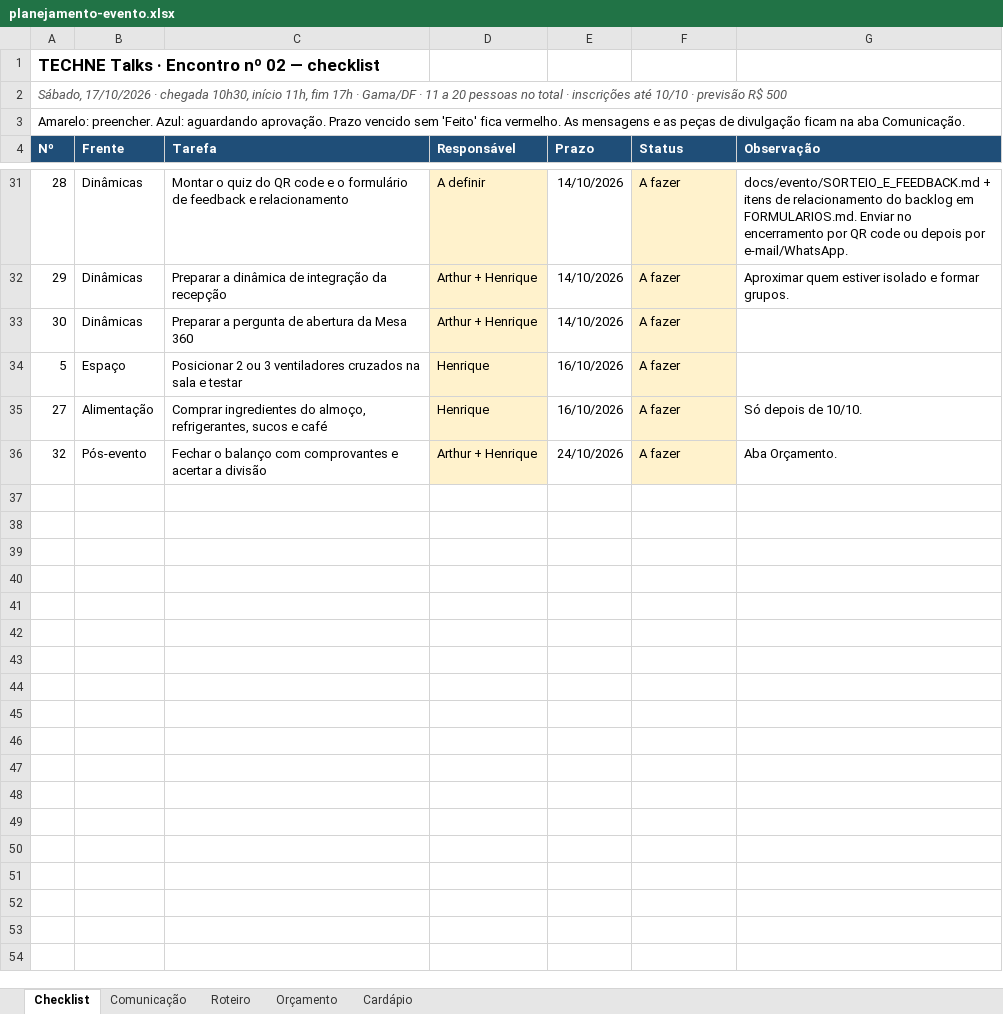
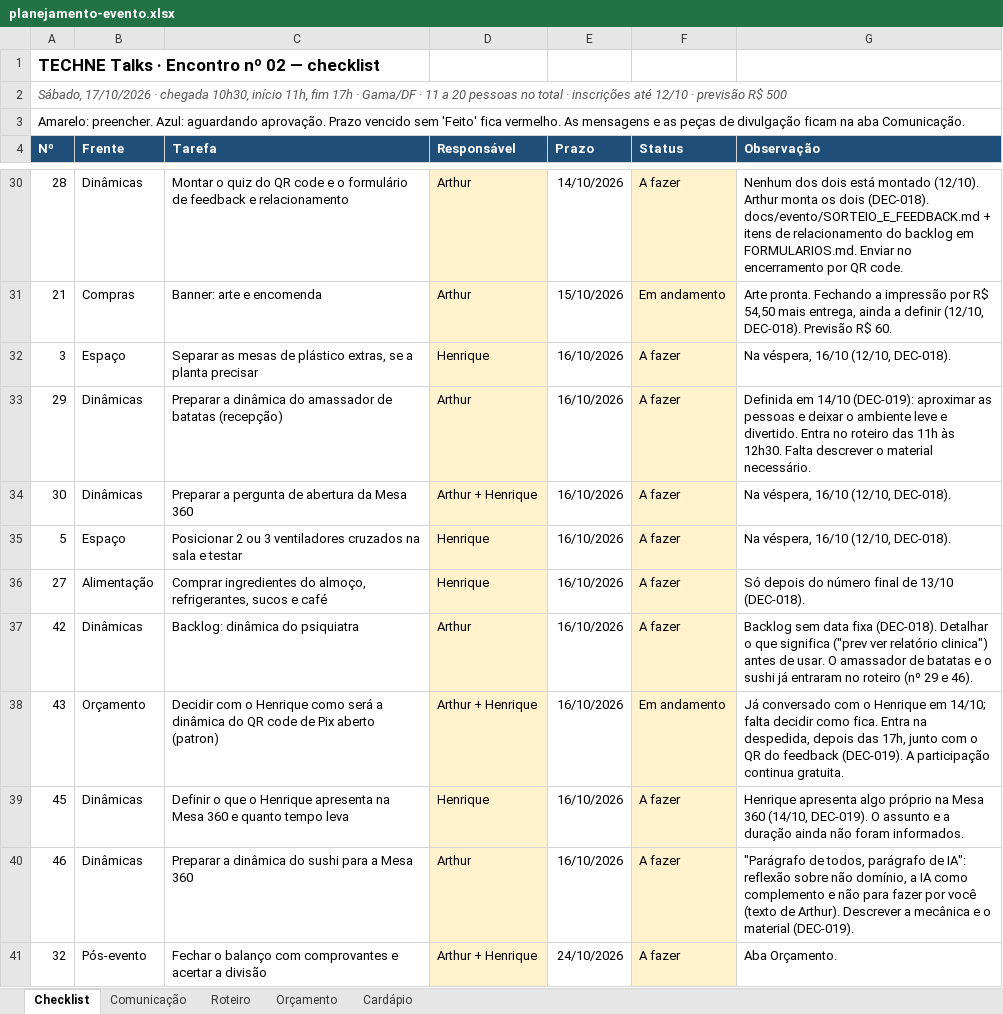
Before and after one commit to arthurfjadecastro/technetalks, an Excel workbook: outputs/AI-002/planejamento-evento.xlsx, sheet Checklist, drawn as a sheet; only a part is shown, gaps mark what is left out; values as stored, in another font and other column widths than the file's, no borders; conditional formats not drawn; addresses are those after the commit; the diff covers the shown part only; the diff names each change by its address in the sheet, - before the commit and + after, or states it on an @@ line.

```diff
--- a/outputs/AI-002/planejamento-evento.xlsx (sheet Checklist)
+++ b/outputs/AI-002/planejamento-evento.xlsx (sheet Checklist)
-A2 (Nº): …inscrições até 10/10 · previsão…
+A2 (Nº): …inscrições até 12/10 · previsão…
-D30 (Responsável): A definir
+D30 (Responsável): Arthur
-G30 (Observação): docs/evento/SORTEIO_E_FEEDBACK.md + itens de relacionamento do backlog em FORMULARIOS.md. Enviar no encerramento por QR code ou depois por e-mail/WhatsApp.
+G30 (Observação): Nenhum dos dois está montado (12/10). Arthur monta os dois (DEC-018). docs/evento/SORTEIO_E_FEEDBACK.md + itens de relacionamento do backlog em FORMULARIOS.md. Enviar no encerramento por QR code.
+row 31: 21 | Compras | Banner: arte e encomenda | Arthur | 15/10/2026 | Em andamento | Arte pronta. Fechando a impressão por R$ 54,50 mais entrega, ainda a definir (12/10, DEC-018). Previsão R$ 60.
+row 32: 3 | Espaço | Separar as mesas de plástico extras, se a planta precisar | Henrique | 16/10/2026 | A fazer | Na véspera, 16/10 (12/10, DEC-018).
-C33 (Tarefa): …a dinâmica de integração da recepção
+C33 (Tarefa): …a dinâmica do amassador de batatas (recepção)
-D33 (Responsável): Arthur + Henrique
+D33 (Responsável): Arthur
-E33:E34 (Prazo): 14/10/2026
+E33:E34 (Prazo): 16/10/2026
-G33 (Observação): Aproximar quem estiver isolado e formar grupos.
+G33 (Observação): Definida em 14/10 (DEC-019): aproximar as pessoas e deixar o ambiente leve e divertido. Entra no roteiro das 11h às 12h30. Falta descrever o material necessário.
-G34:G35 (Observação): (empty)
+G34:G35 (Observação): Na véspera, 16/10 (12/10, DEC-018).
-G36 (Observação): Só depois de 10/10.
+G36 (Observação): Só depois do número final de 13/10 (DEC-018).
+row 37: 42 | Dinâmicas | Backlog: dinâmica do psiquiatra | Arthur | 16/10/2026 | A fazer | Backlog sem data fixa (DEC-018). Detalhar o que significa ("prev ver relatório clinica") antes de usar. O amassador de batatas e o sushi já entraram no roteiro (nº 29 e 46).
+row 38: 43 | Orçamento | Decidir com o Henrique como será a dinâmica do QR code de Pix aberto (patron) | Arthur + Henrique | 16/10/2026 | Em andamento | Já conversado com o Henrique em 14/10; falta decidir como fica. Entra na despedida, depois das 17h, junto com o QR do feedback (DEC-019). A participação continua gratuita.
+row 39: 45 | Dinâmicas | Definir o que o Henrique apresenta na Mesa 360 e quanto tempo leva | Henrique | 16/10/2026 | A fazer | Henrique apresenta algo próprio na Mesa 360 (14/10, DEC-019). O assunto e a duração ainda não foram informados.
+row 40: 46 | Dinâmicas | Preparar a dinâmica do sushi para a Mesa 360 | Arthur | 16/10/2026 | A fazer | "Parágrafo de todos, parágrafo de IA": reflexão sobre não domínio, a IA como complemento e não para fazer por você (texto de Arthur). Descrever a mecânica e o material (DEC-019).
```
Also changed, not shown: 4 added rows, 5 removed rows and 30 edited cells elsewhere in this sheet, sheet Comunicação, sheet Orçamento, sheet Roteiro, sheet Cardápio, 16 other files.
